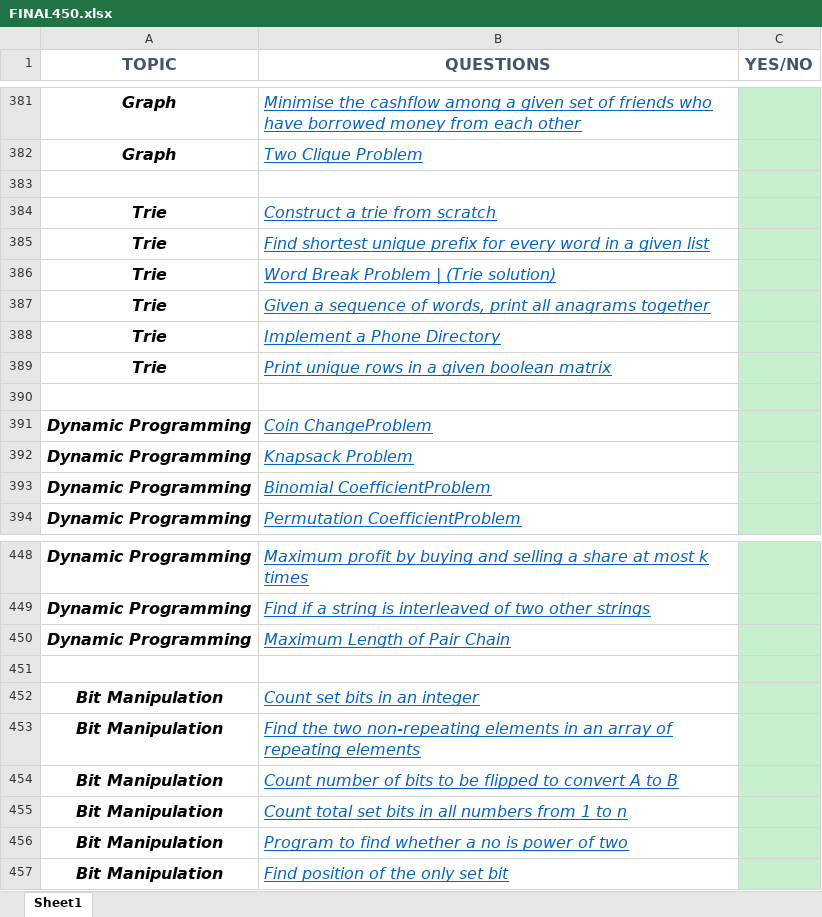
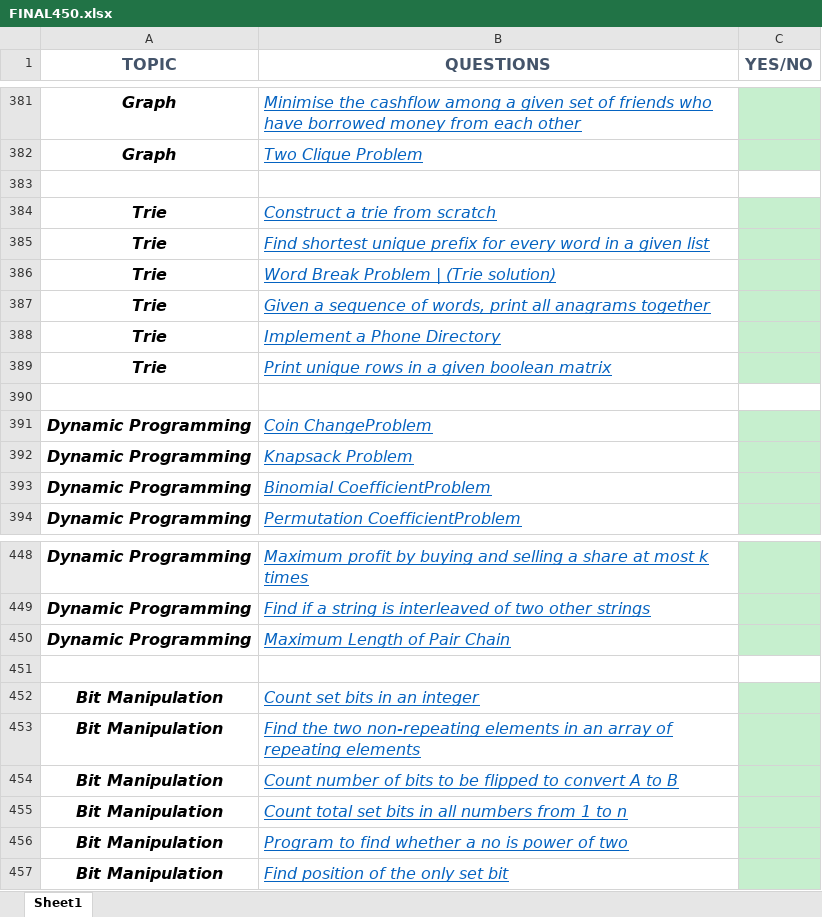
Before and after one commit to Ekam-Preet-Singh/Problems-Practice, an Excel workbook: FINAL450.xlsx, sheet Sheet1, drawn as a sheet; only a part is shown, gaps mark what is left out; values as stored, in another font and other column widths than the file's, no borders; the diff covers the shown part only; the diff names each change by its address in the sheet, - before the commit and + after, or states it on an @@ line.

```diff
--- a/FINAL450.xlsx (sheet Sheet1)
+++ b/FINAL450.xlsx (sheet Sheet1)
-C383 fill: #C6EFCE
+C383 fill: none
-C390 fill: #C6EFCE
+C390 fill: none
-C451 fill: #C6EFCE
+C451 fill: none
```
Also changed, not shown: 5 edited cells and cell formats elsewhere in this sheet, 7 other files.
